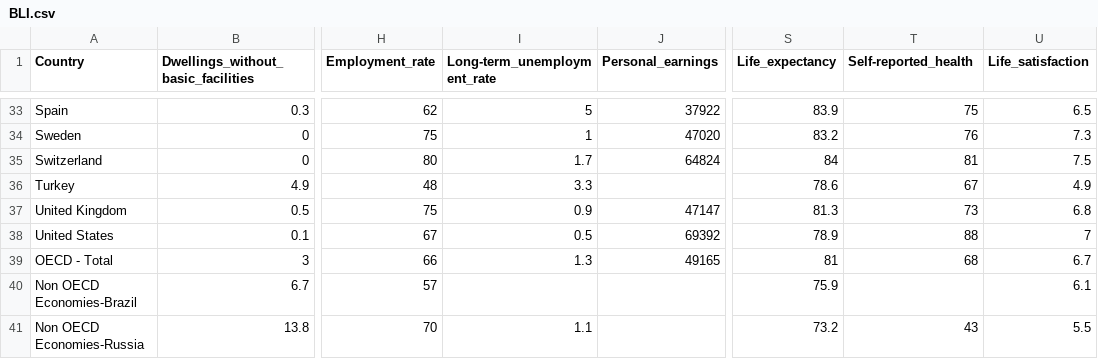
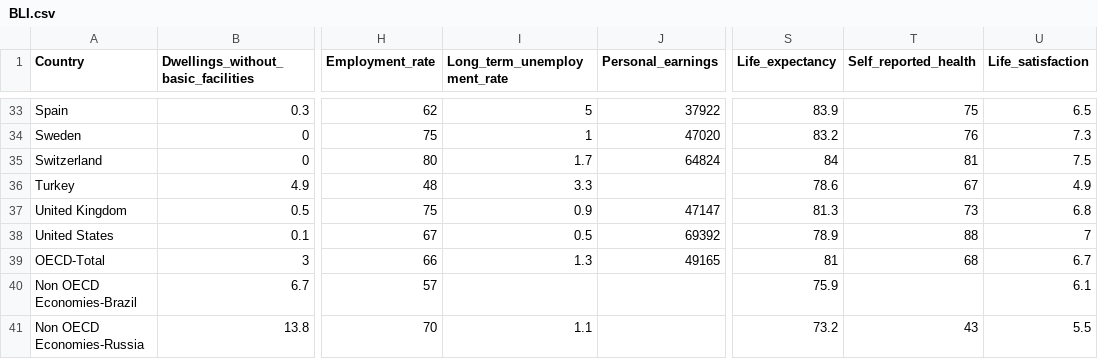
Before and after one commit to Aleksandra988/SIAP, a CSV file: data-set/BLI.csv, drawn as a sheet; only a part is shown, gaps mark what is left out; the diff names each change by its address in the sheet, - before the commit and + after, or states it on an @@ line.

```diff
--- a/data-set/BLI.csv
+++ b/data-set/BLI.csv
-I1: Long-term_unemployment_rate
+I1: Long_term_unemployment_rate
-T1: Self-reported_health
+T1: Self_reported_health
-A39 (Country): OECD - Total
+A39 (Country): OECD-Total
```
Also changed, not shown: 2 other files.
